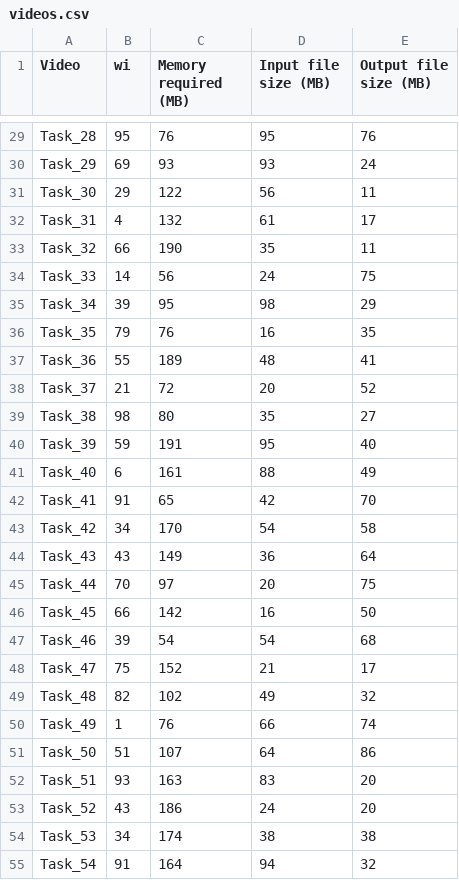
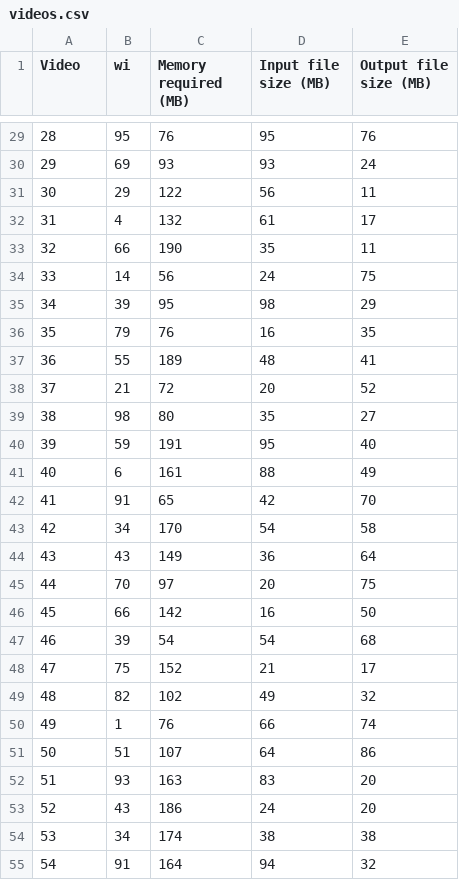
Before and after one commit to eyal29/Optimisation-Metaheuristique, a CSV file: datasets/videos.csv, drawn as a sheet; only a part is shown, gaps mark what is left out; the diff covers the shown part only; the diff names each change by its address in the sheet, - before the commit and + after, or states it on an @@ line.

```diff
--- a/datasets/videos.csv
+++ b/datasets/videos.csv
-A29 (Video): Task_28
+A29 (Video): 28
-A30 (Video): Task_29
+A30 (Video): 29
-A31 (Video): Task_30
+A31 (Video): 30
-A32 (Video): Task_31
+A32 (Video): 31
-A33 (Video): Task_32
+A33 (Video): 32
-A34 (Video): Task_33
+A34 (Video): 33
-A35 (Video): Task_34
+A35 (Video): 34
-A36 (Video): Task_35
+A36 (Video): 35
-A37 (Video): Task_36
+A37 (Video): 36
-A38 (Video): Task_37
+A38 (Video): 37
-A39 (Video): Task_38
+A39 (Video): 38
-A40 (Video): Task_39
+A40 (Video): 39
-A41 (Video): Task_40
+A41 (Video): 40
-A42 (Video): Task_41
+A42 (Video): 41
-A43 (Video): Task_42
+A43 (Video): 42
-A44 (Video): Task_43
+A44 (Video): 43
-A45 (Video): Task_44
+A45 (Video): 44
-A46 (Video): Task_45
+A46 (Video): 45
-A47 (Video): Task_46
+A47 (Video): 46
-A48 (Video): Task_47
+A48 (Video): 47
-A49 (Video): Task_48
+A49 (Video): 48
-A50 (Video): Task_49
+A50 (Video): 49
-A51 (Video): Task_50
+A51 (Video): 50
-A52 (Video): Task_51
+A52 (Video): 51
-A53 (Video): Task_52
+A53 (Video): 52
-A54 (Video): Task_53
+A54 (Video): 53
-A55 (Video): Task_54
+A55 (Video): 54
```
Also changed, not shown: 93 edited cells elsewhere in this file, datasets/machines_virtuelles.csv, 1 other file.
